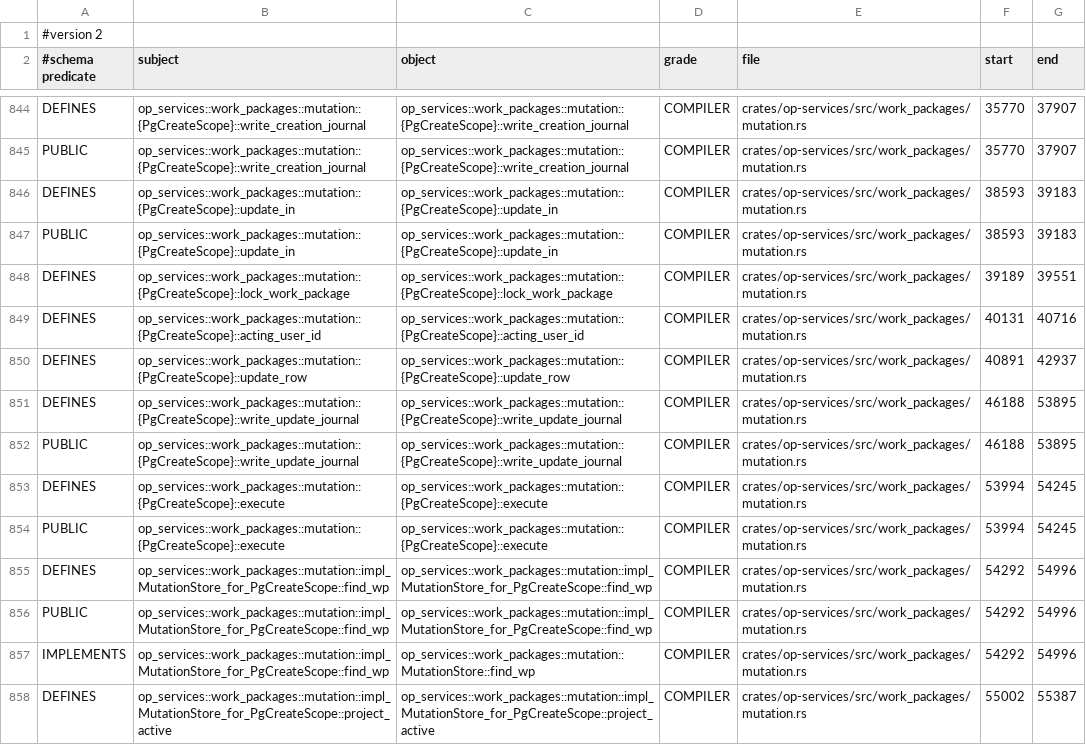
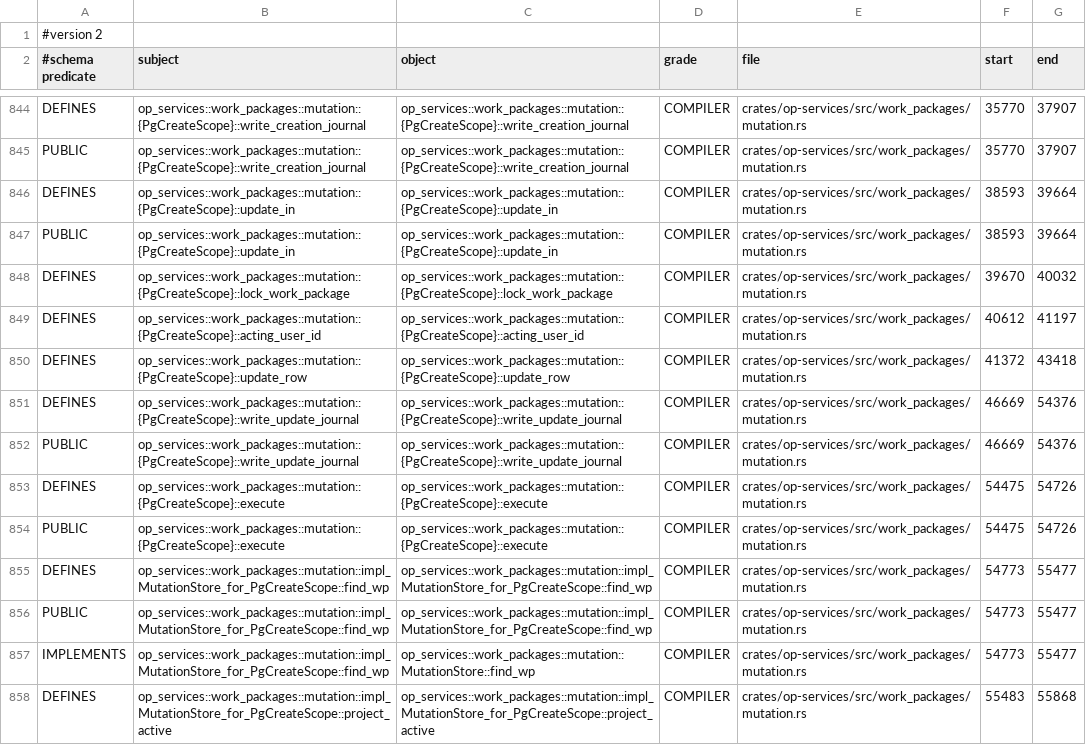
Before and after one commit to AdaWorldAPI/openproject-nexgen-rs, a TSV file: oracle/charon/op_services.rows.tsv, drawn as a sheet; only a part is shown, gaps mark what is left out; the diff covers the shown part only; the diff names each change by its address in the sheet, - before the commit and + after, or states it on an @@ line.

```diff
--- a/oracle/charon/op_services.rows.tsv
+++ b/oracle/charon/op_services.rows.tsv
-G846:G847 (end): 39183
+G846:G847 (end): 39664
-F848 (start): 39189
+F848 (start): 39670
-G848 (end): 39551
+G848 (end): 40032
-F849 (start): 40131
+F849 (start): 40612
-G849 (end): 40716
+G849 (end): 41197
-F850 (start): 40891
+F850 (start): 41372
-G850 (end): 42937
+G850 (end): 43418
-F851:F852 (start): 46188
+F851:F852 (start): 46669
-G851:G852 (end): 53895
+G851:G852 (end): 54376
-F853:F854 (start): 53994
+F853:F854 (start): 54475
-G853:G854 (end): 54245
+G853:G854 (end): 54726
-F855:F857 (start): 54292
+F855:F857 (start): 54773
-G855:G857 (end): 54996
+G855:G857 (end): 55477
-F858 (start): 55002
+F858 (start): 55483
-G858 (end): 55387
+G858 (end): 55868
```
Also changed, not shown: 58 edited cells elsewhere in this file, oracle/charon/op_services.files.tsv, 3 other files.
